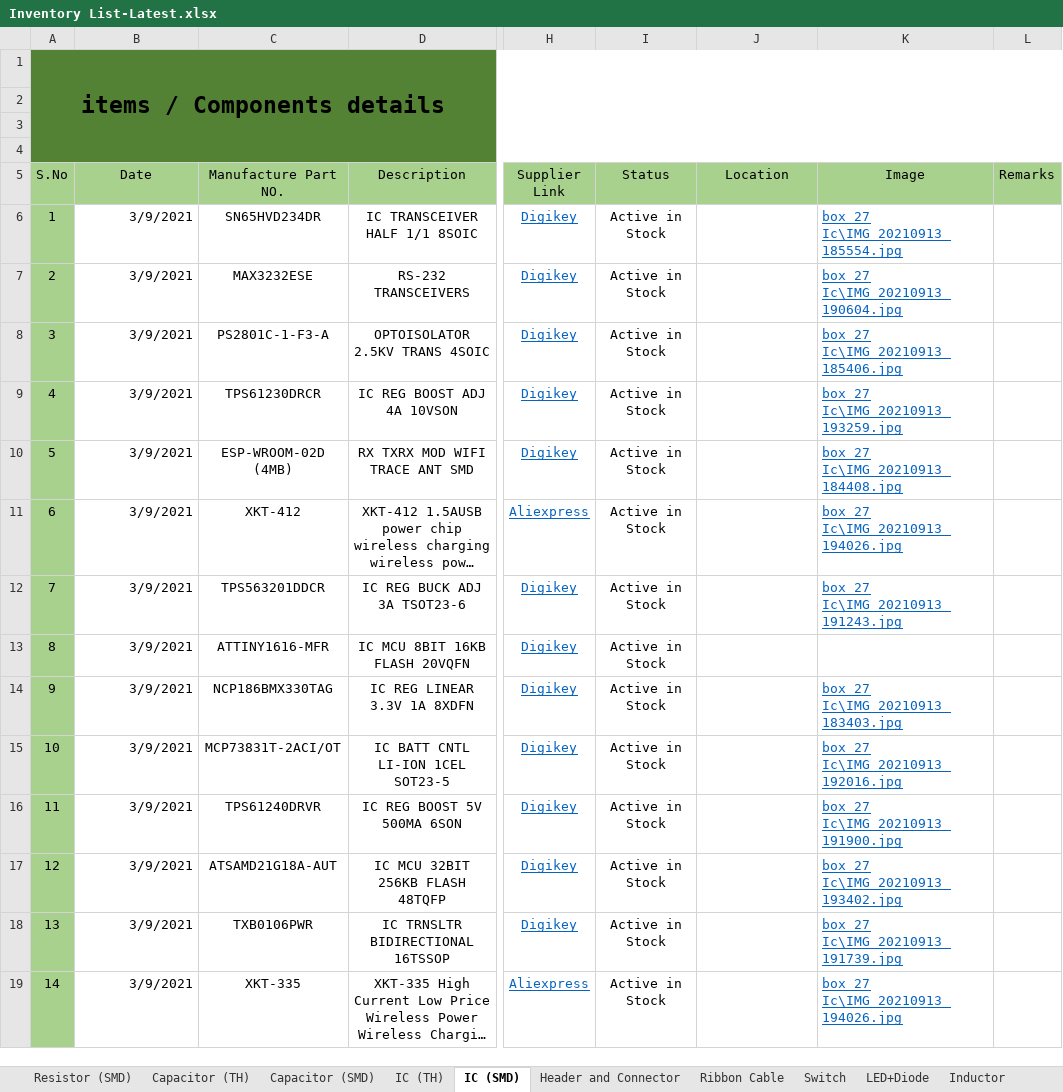
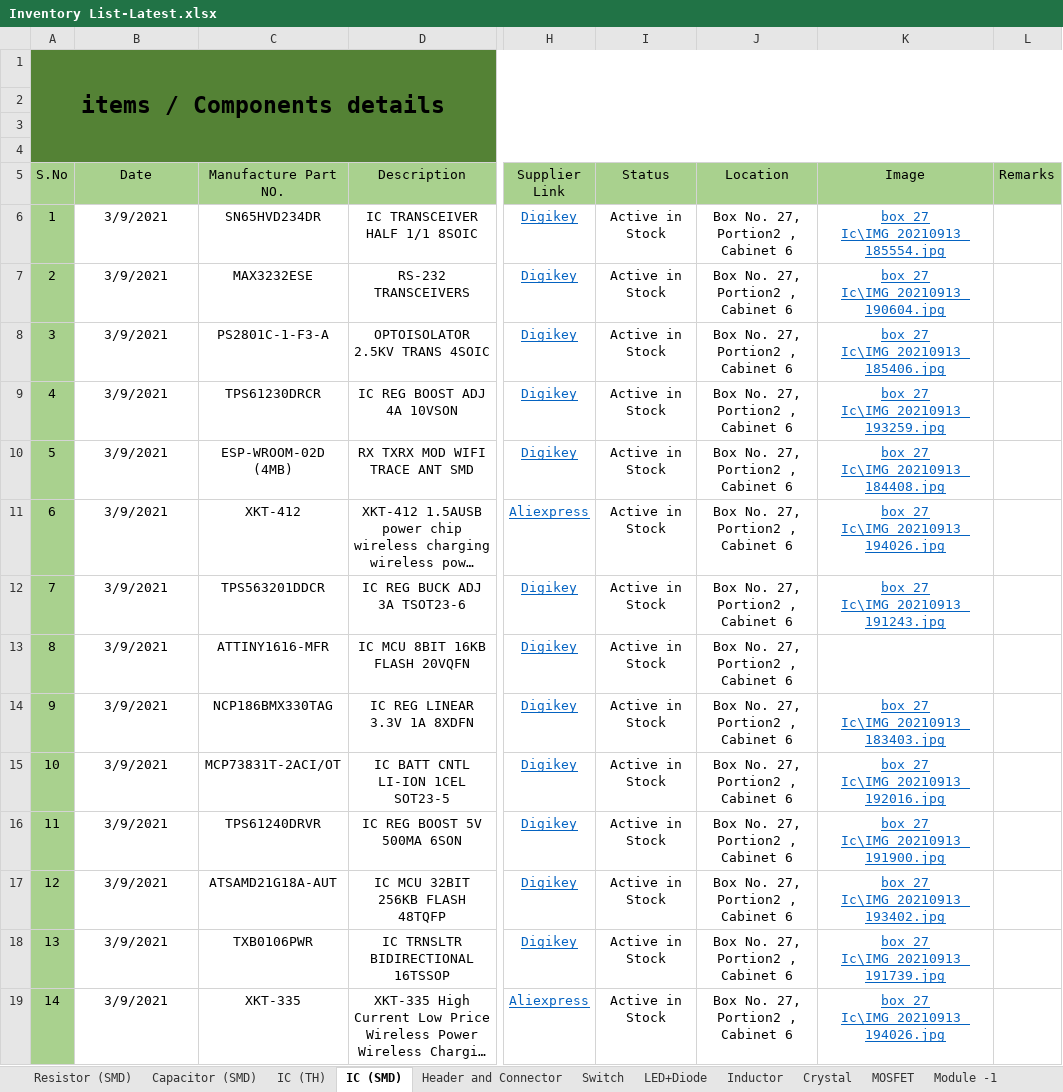
Before and after one commit to eSpark-Backup/espark-inventory, an Excel workbook: eSpark-Hardware/Inventory List-Latest.xlsx, sheet IC (SMD), drawn as a sheet; only a part is shown, gaps mark what is left out; long unchanged cells end in …; values as stored, in another font and other column widths than the file's, no borders; the diff covers the shown part only; the diff names each change by its address in the sheet, - before the commit and + after, or states it on an @@ line.

```diff
--- a/eSpark-Hardware/Inventory List-Latest.xlsx (sheet IC (SMD))
+++ b/eSpark-Hardware/Inventory List-Latest.xlsx (sheet IC (SMD))
-sheet tab: Ribbon Cable
-B6:B19 alignment: right
+B6:B19 alignment: center
-J6:J19 (Location): (empty)
+J6:J19 (Location): Box No. 27, Portion2 , Cabinet 6
-K6:K12 alignment: left
+K6:K12 alignment: center
-K14:K19 alignment: left
+K14:K19 alignment: center
```
Also changed, not shown: 136 edited cells and cell formats elsewhere in this sheet, sheet Sensors Box 11, sheet Resistor (SMD), sheet Capacitor (SMD), sheet JST Cable + Ribbon Cable, sheet Module -1, sheet LED+Diode, 13 more sheets, other sheet tabs.
